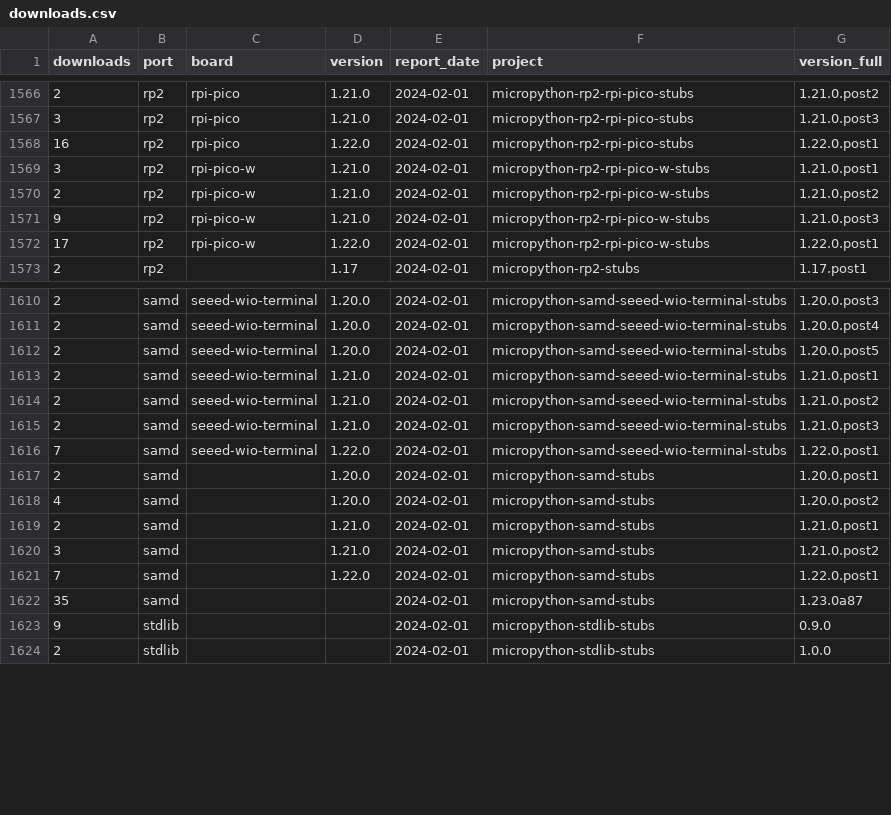
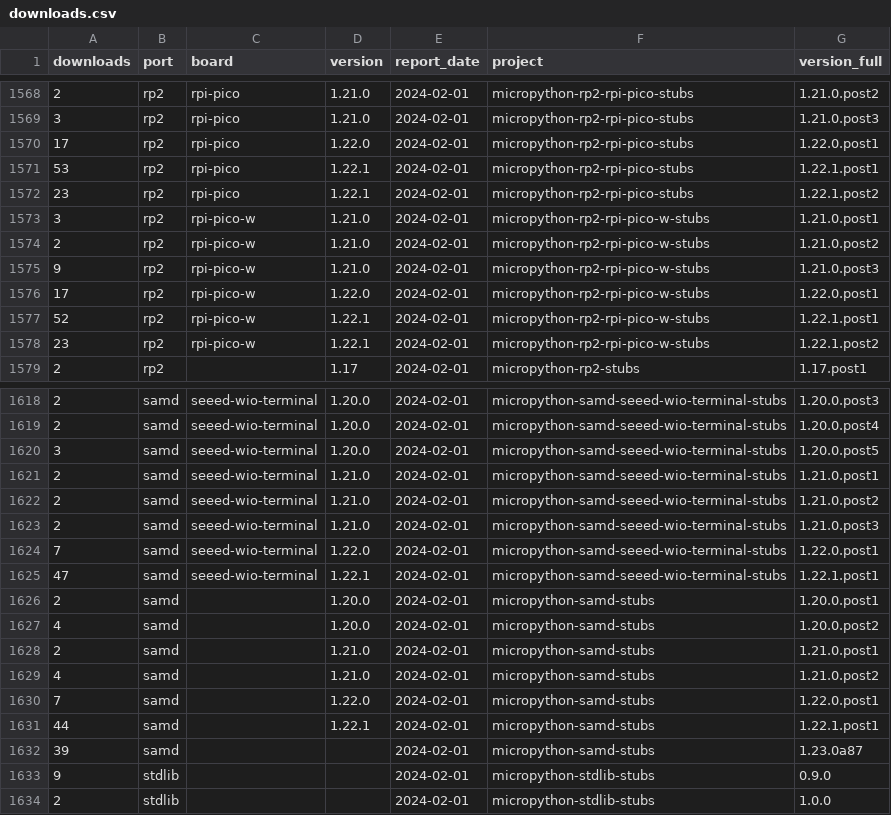
Before and after one commit to Josverl/micropython-stubs, a CSV file: statistics/downloads.csv, drawn as a sheet; only a part is shown, gaps mark what is left out; the diff covers the shown part only.

Commit message:
Update statistics and download summaries
Signed-off-by: Jos Verlinde <jos_verlinde@hotmail.com>

```diff
--- a/statistics/downloads.csv
+++ b/statistics/downloads.csv
@@ -1567,3 +1569,5 @@ downloads,port,board,version,report_date,project,version_full
 3,rp2,rpi-pico,1.21.0,2024-02-01,micropython-rp2-rpi-pico-stubs,1.21.0.post3
-16,rp2,rpi-pico,1.22.0,2024-02-01,micropython-rp2-rpi-pico-stubs,1.22.0.post1
+17,rp2,rpi-pico,1.22.0,2024-02-01,micropython-rp2-rpi-pico-stubs,1.22.0.post1
+53,rp2,rpi-pico,1.22.1,2024-02-01,micropython-rp2-rpi-pico-stubs,1.22.1.post1
+23,rp2,rpi-pico,1.22.1,2024-02-01,micropython-rp2-rpi-pico-stubs,1.22.1.post2
 3,rp2,rpi-pico-w,1.21.0,2024-02-01,micropython-rp2-rpi-pico-w-stubs,1.21.0.post1
@@ -1572,2 +1576,4 @@ downloads,port,board,version,report_date,project,version_full
 17,rp2,rpi-pico-w,1.22.0,2024-02-01,micropython-rp2-rpi-pico-w-stubs,1.22.0.post1
+52,rp2,rpi-pico-w,1.22.1,2024-02-01,micropython-rp2-rpi-pico-w-stubs,1.22.1.post1
+23,rp2,rpi-pico-w,1.22.1,2024-02-01,micropython-rp2-rpi-pico-w-stubs,1.22.1.post2
 2,rp2,,1.17,2024-02-01,micropython-rp2-stubs,1.17.post1
@@ -1611,3 +1619,3 @@ downloads,port,board,version,report_date,project,version_full
 2,samd,seeed-wio-terminal,1.20.0,2024-02-01,micropython-samd-seeed-wio-terminal-stubs,1.20.0.post4
-2,samd,seeed-wio-terminal,1.20.0,2024-02-01,micropython-samd-seeed-wio-terminal-stubs,1.20.0.post5
+3,samd,seeed-wio-terminal,1.20.0,2024-02-01,micropython-samd-seeed-wio-terminal-stubs,1.20.0.post5
 2,samd,seeed-wio-terminal,1.21.0,2024-02-01,micropython-samd-seeed-wio-terminal-stubs,1.21.0.post1
@@ -1616,2 +1624,3 @@ downloads,port,board,version,report_date,project,version_full
 7,samd,seeed-wio-terminal,1.22.0,2024-02-01,micropython-samd-seeed-wio-terminal-stubs,1.22.0.post1
+47,samd,seeed-wio-terminal,1.22.1,2024-02-01,micropython-samd-seeed-wio-terminal-stubs,1.22.1.post1
 2,samd,,1.20.0,2024-02-01,micropython-samd-stubs,1.20.0.post1
@@ -1619,5 +1628,6 @@ downloads,port,board,version,report_date,project,version_full
 2,samd,,1.21.0,2024-02-01,micropython-samd-stubs,1.21.0.post1
-3,samd,,1.21.0,2024-02-01,micropython-samd-stubs,1.21.0.post2
+4,samd,,1.21.0,2024-02-01,micropython-samd-stubs,1.21.0.post2
 7,samd,,1.22.0,2024-02-01,micropython-samd-stubs,1.22.0.post1
-35,samd,,,2024-02-01,micropython-samd-stubs,1.23.0a87
+44,samd,,1.22.1,2024-02-01,micropython-samd-stubs,1.22.1.post1
+39,samd,,,2024-02-01,micropython-samd-stubs,1.23.0a87
 9,stdlib,,,2024-02-01,micropython-stdlib-stubs,0.9.0
```
Also changed, not shown: 4 added rows and 6 edited cells elsewhere in this file, 6 other files.
